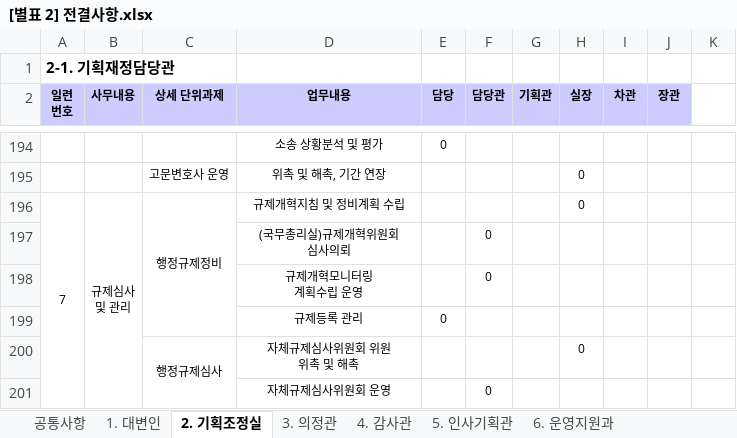
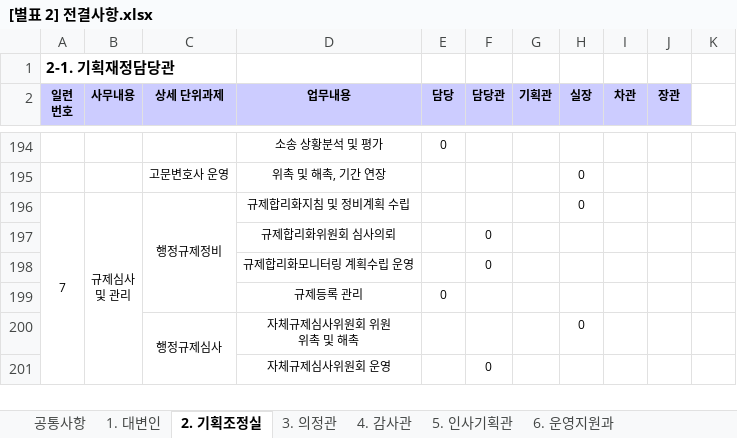
Before and after one commit to genonai/ADMRUL, an Excel workbook: 행정안전부 위임전결규정/첨부파일/[별표 2] 전결사항.xlsx, sheet 2. 기획조정실, drawn as a sheet; only a part is shown, gaps mark what is left out; values as stored, in another font and other column widths than the file's, no borders; ↵ is a line break in a cell; the diff names each change by its address in the sheet, - before the commit and + after, or states it on an @@ line.

```diff
--- a/행정안전부 위임전결규정/첨부파일/[별표 2] 전결사항.xlsx (sheet 2. 기획조정실)
+++ b/행정안전부 위임전결규정/첨부파일/[별표 2] 전결사항.xlsx (sheet 2. 기획조정실)
-D196 (업무내용): 규제개혁지침 및 정비계획 수립
+D196 (업무내용): 규제합리화지침 및 정비계획 수립
-D197 (업무내용): (국무총리실)규제개혁위원회 ↵ 심사의뢰
+D197 (업무내용): 규제합리화위원회 심사의뢰
-D198 (업무내용): 규제개혁모니터링 ↵ 계획수립 운영
+D198 (업무내용): 규제합리화모니터링 계획수립 운영
```
Also changed, not shown: sheet 8. 인공지능정부실, sheet 13. 안전예방정책실, 6 other files.
